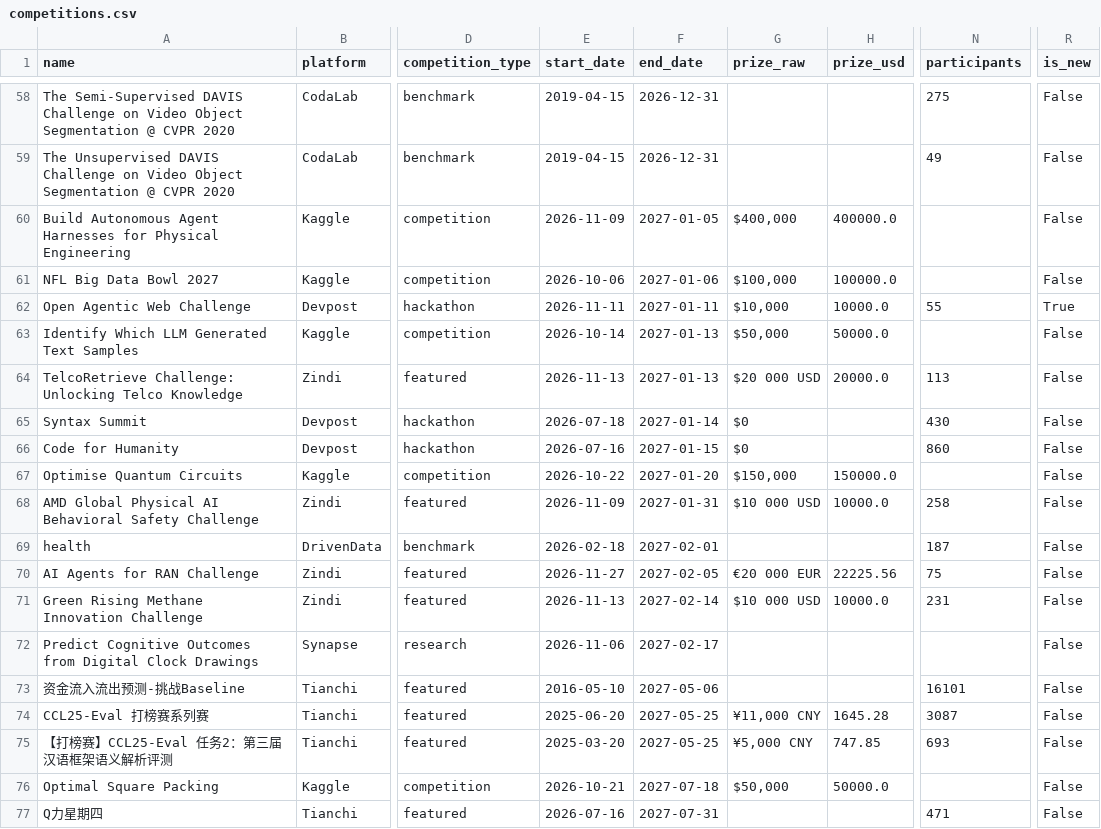
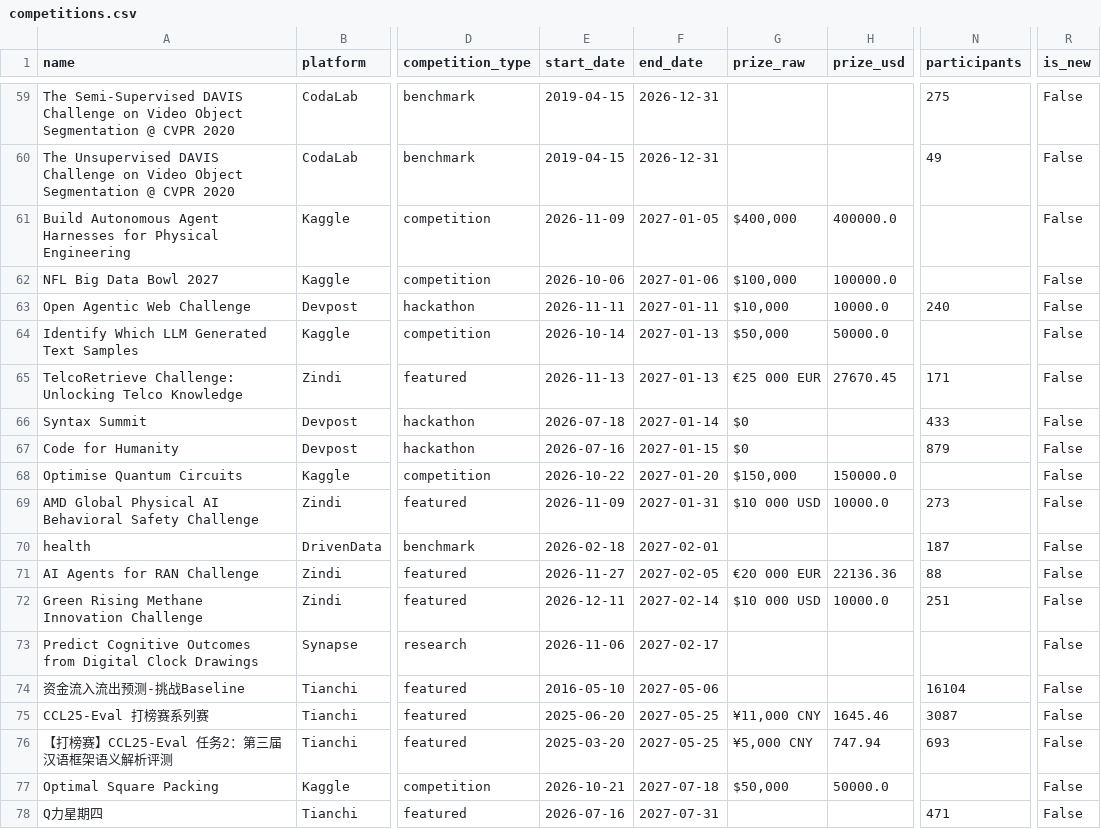
Before and after one commit to OogwaySeinse/ActiveMLCompetitions, a CSV file: data/competitions.csv, drawn as a sheet; only a part is shown, gaps mark what is left out; addresses are those after the commit; the diff covers the shown part only; the diff names each change by its address in the sheet, - before the commit and + after, or states it on an @@ line.

```diff
--- a/data/competitions.csv
+++ b/data/competitions.csv
-N63 (participants): 55
+N63 (participants): 240
-R63 (is_new): True
+R63 (is_new): False
-G65 (prize_raw): $20 000 USD
+G65 (prize_raw): €25 000 EUR
-H65 (prize_usd): 20000.0
+H65 (prize_usd): 27670.45
-N65 (participants): 113
+N65 (participants): 171
-N66 (participants): 430
+N66 (participants): 433
-N67 (participants): 860
+N67 (participants): 879
-N69 (participants): 258
+N69 (participants): 273
-H71 (prize_usd): 22225.56
+H71 (prize_usd): 22136.36
-N71 (participants): 75
+N71 (participants): 88
-E72 (start_date): 2026-11-13
+E72 (start_date): 2026-12-11
-N72 (participants): 231
+N72 (participants): 251
-N74 (participants): 16101
+N74 (participants): 16104
-H75 (prize_usd): 1645.28
+H75 (prize_usd): 1645.46
-H76 (prize_usd): 747.85
+H76 (prize_usd): 747.94
```
Also changed, not shown: 4 added rows, 3 removed rows and 67 edited cells elsewhere in this file, 11 other files.
